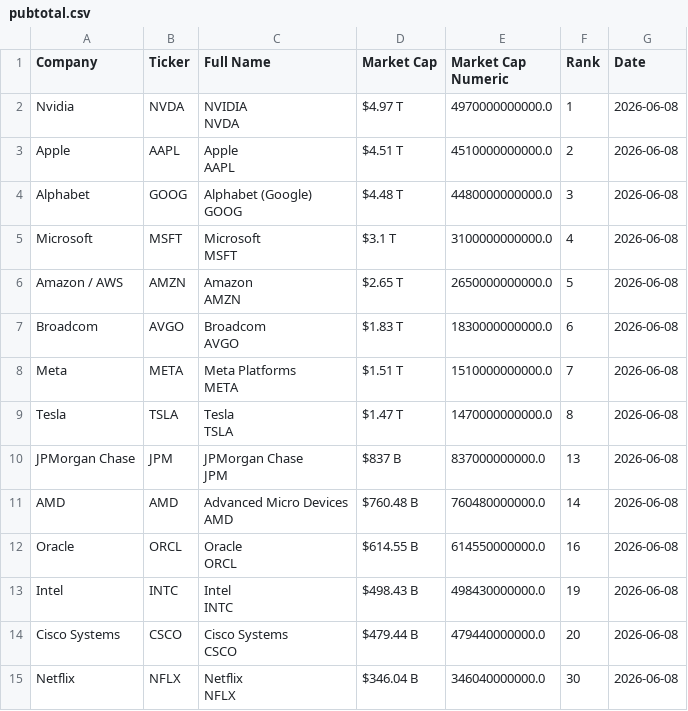
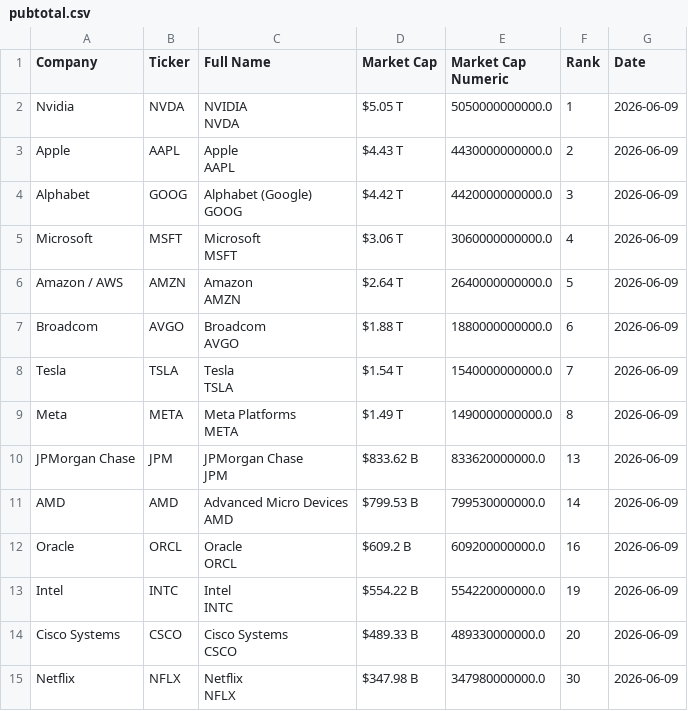
Before and after one commit to ayeeff/fiefdom, a CSV file: data/pubtotal.csv, drawn as a sheet; only a part is shown; the diff covers the shown part only.

```diff
--- a/data/pubtotal.csv
+++ b/data/pubtotal.csv
@@ -1,29 +1,29 @@
 Company,Ticker,Full Name,Market Cap,Market Cap Numeric,Rank,Date
-Nvidia,NVDA,"NVIDIA
-NVDA",$4.97 T,4970000000000.0,1,2026-06-08
-Apple,AAPL,"Apple
-AAPL",$4.51 T,4510000000000.0,2,2026-06-08
-Alphabet,GOOG,"Alphabet (Google)
-GOOG",$4.48 T,4480000000000.0,3,2026-06-08
-Microsoft,MSFT,"Microsoft
-MSFT",$3.1 T,3100000000000.0,4,2026-06-08
-Amazon / AWS,AMZN,"Amazon
-AMZN",$2.65 T,2650000000000.0,5,2026-06-08
-Broadcom,AVGO,"Broadcom
-AVGO",$1.83 T,1830000000000.0,6,2026-06-08
-Meta,META,"Meta Platforms
-META",$1.51 T,1510000000000.0,7,2026-06-08
-Tesla,TSLA,"Tesla
-TSLA",$1.47 T,1470000000000.0,8,2026-06-08
-JPMorgan Chase,JPM,"JPMorgan Chase
-JPM",$837 B,837000000000.0,13,2026-06-08
-AMD,AMD,"Advanced Micro Devices
-AMD",$760.48 B,760480000000.0,14,2026-06-08
-Oracle,ORCL,"Oracle
-ORCL",$614.55 B,614550000000.0,16,2026-06-08
-Intel,INTC,"Intel
-INTC",$498.43 B,498430000000.0,19,2026-06-08
-Cisco Systems,CSCO,"Cisco Systems
-CSCO",$479.44 B,479440000000.0,20,2026-06-08
-Netflix,NFLX,"Netflix
-NFLX",$346.04 B,346040000000.0,30,2026-06-08
+Nvidia,NVDA,"NVIDIA
+NVDA",$5.05 T,5050000000000.0,1,2026-06-09
+Apple,AAPL,"Apple
+AAPL",$4.43 T,4430000000000.0,2,2026-06-09
+Alphabet,GOOG,"Alphabet (Google)
+GOOG",$4.42 T,4420000000000.0,3,2026-06-09
+Microsoft,MSFT,"Microsoft
+MSFT",$3.06 T,3060000000000.0,4,2026-06-09
+Amazon / AWS,AMZN,"Amazon
+AMZN",$2.64 T,2640000000000.0,5,2026-06-09
+Broadcom,AVGO,"Broadcom
+AVGO",$1.88 T,1880000000000.0,6,2026-06-09
+Tesla,TSLA,"Tesla
+TSLA",$1.54 T,1540000000000.0,7,2026-06-09
+Meta,META,"Meta Platforms
+META",$1.49 T,1490000000000.0,8,2026-06-09
+JPMorgan Chase,JPM,"JPMorgan Chase
+JPM",$833.62 B,833620000000.0,13,2026-06-09
+AMD,AMD,"Advanced Micro Devices
+AMD",$799.53 B,799530000000.0,14,2026-06-09
+Oracle,ORCL,"Oracle
+ORCL",$609.2 B,609200000000.0,16,2026-06-09
+Intel,INTC,"Intel
+INTC",$554.22 B,554220000000.0,19,2026-06-09
+Cisco Systems,CSCO,"Cisco Systems
+CSCO",$489.33 B,489330000000.0,20,2026-06-09
+Netflix,NFLX,"Netflix
+NFLX",$347.98 B,347980000000.0,30,2026-06-09
```
Also changed, not shown: 21 edited cells elsewhere in this file.
